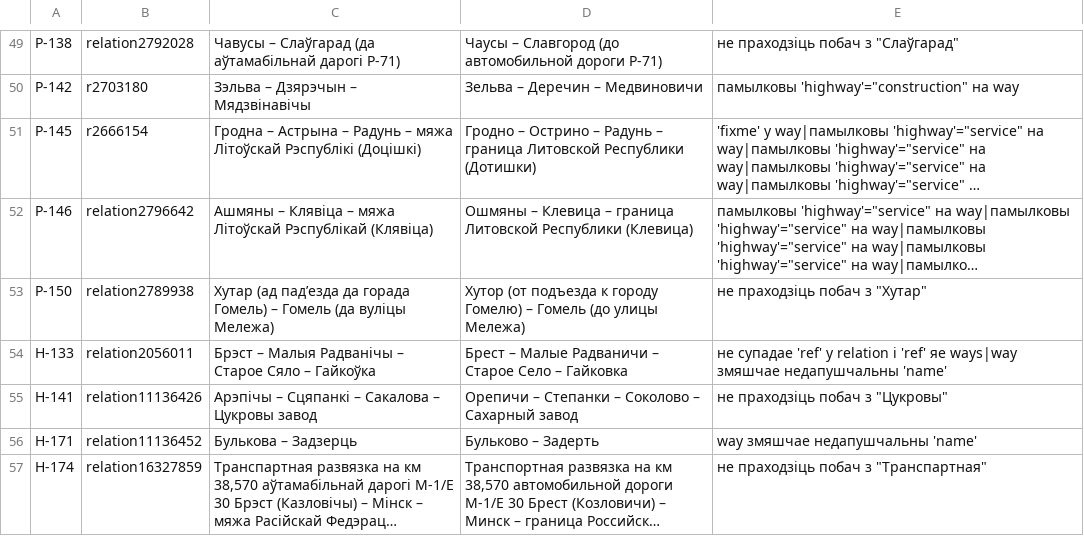
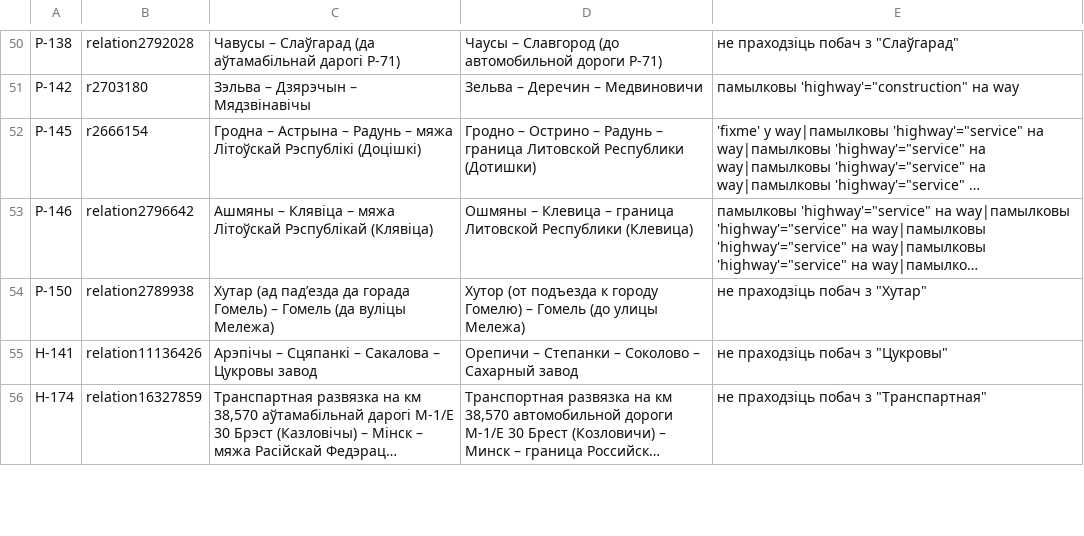
Before and after one commit to lidacity/osm-validator, a CSV file: docs/error.csv, drawn as a sheet; only a part is shown, gaps mark what is left out; long unchanged cells end in …; removed rows and columns are numbered as before the commit, all else as after; the diff covers the shown part only; the diff names each change by its address in the sheet, - before the commit and + after, or states it on an @@ line.

```diff
--- a/docs/error.csv
+++ b/docs/error.csv
-row 54: Н-133 | relation2056011 | Брэст – Малыя Радванічы – Старое Сяло – Гайкоўка | Брест – Малые Радваничи – Старое Село – Гайковка | не супадае 'ref' у relation і 'ref' яе ways|way змяшчае недапушчальны 'name'
-row 56: Н-171 | relation11136452 | Булькова – Задзерць | Бульково – Задерть | way змяшчае недапушчальны 'name'
```
Also changed, not shown: 5 added rows, 11 removed rows and 2 edited cells elsewhere in this file, docs/missing.csv, docs/network.csv, 9 other files.
